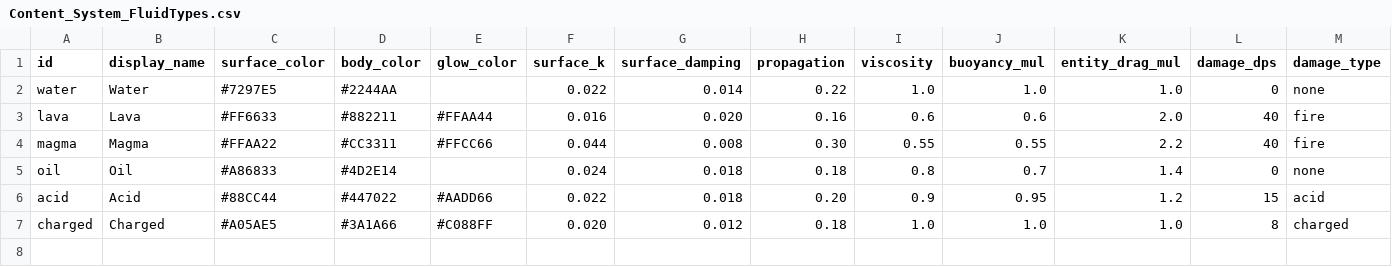
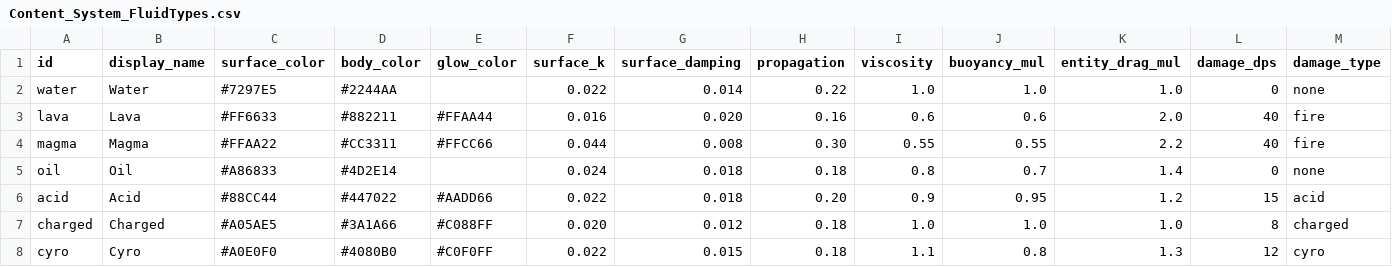
Before and after one commit to Biskraft/ProjectAbyss, a CSV file: Sheets/Content_System_FluidTypes.csv, drawn as a sheet; only a part is shown; rows hold the shown columns only; the diff names each change by its address in the sheet, - before the commit and + after, or states it on an @@ line.

```diff
--- a/Sheets/Content_System_FluidTypes.csv
+++ b/Sheets/Content_System_FluidTypes.csv
+row 8: cyro | Cyro | #A0E0F0 | #4080B0 | #C0F0FF | 0.022 | 0.015 | 0.18 | 1.1 | 0.8 | 1.3 | 12 | cyro
```
Also changed, not shown: Sheets/Content_ItemWorld_FluidMapping.csv, Sheets/Content_Localization.csv, 35 other files.
